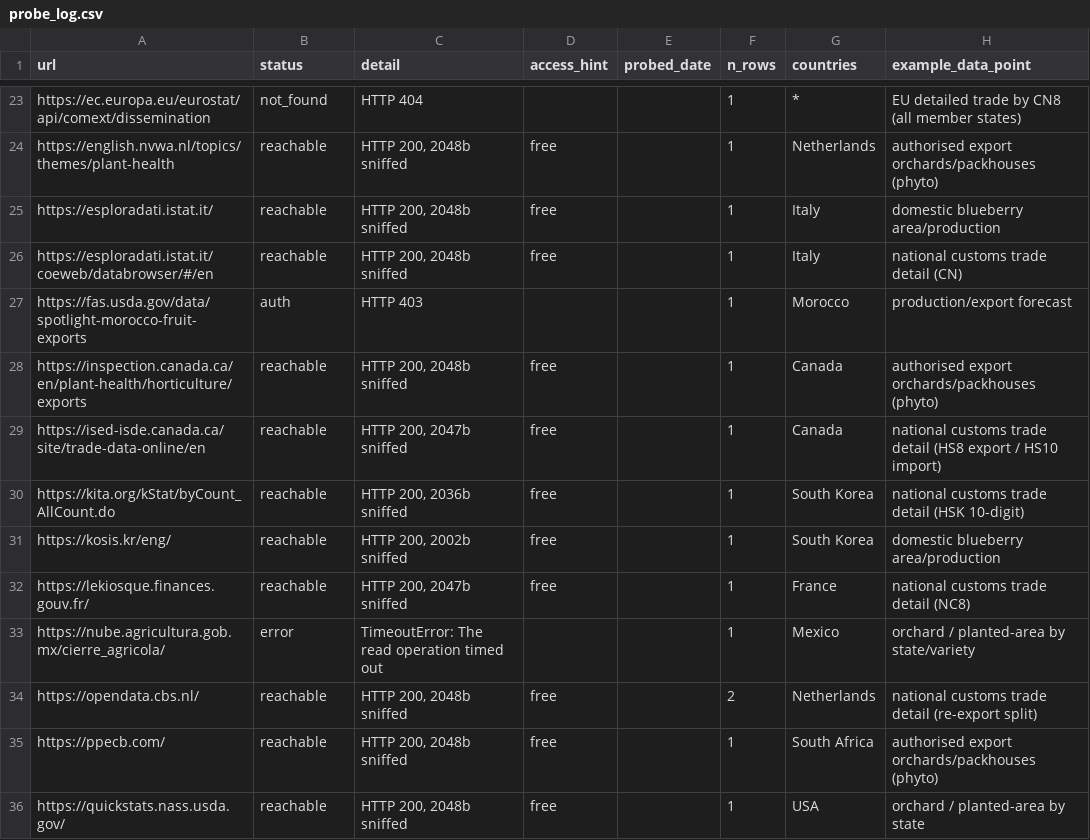
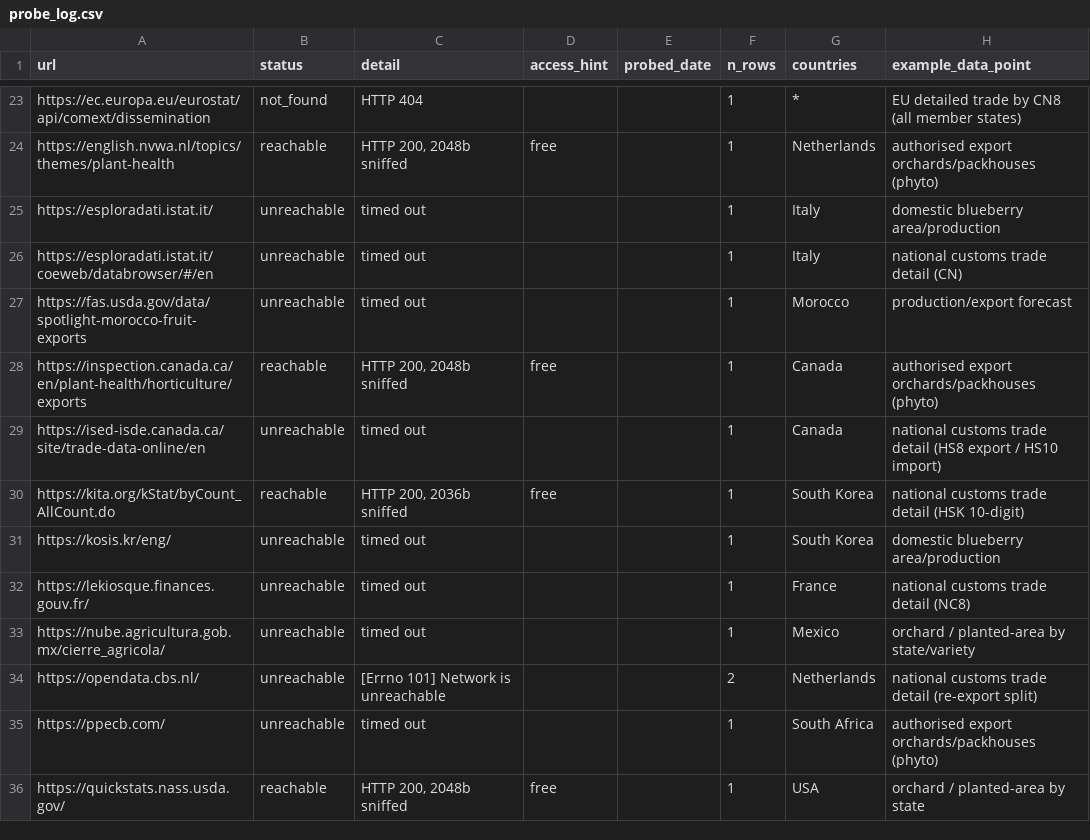
Before and after one commit to Hwesto/web_scraper, a CSV file: data/atlas/probe_log.csv, drawn as a sheet; only a part is shown, gaps mark what is left out; the diff covers the shown part only.

```diff
--- a/data/atlas/probe_log.csv
+++ b/data/atlas/probe_log.csv
@@ -24,13 +24,13 @@ https://ec.europa.eu/eurostat/api/comext/dissemination,not_found,HTTP 404,,,1,*,
 https://english.nvwa.nl/topics/themes/plant-health,reachable,"HTTP 200, 2048b sniffed",free,,1,Netherlands,authorised export orchards/packhouses (phyto)
-https://esploradati.istat.it/,reachable,"HTTP 200, 2048b sniffed",free,,1,Italy,domestic blueberry area/production
-https://esploradati.istat.it/coeweb/databrowser/#/en,reachable,"HTTP 200, 2048b sniffed",free,,1,Italy,national customs trade detail (CN)
-https://fas.usda.gov/data/spotlight-morocco-fruit-exports,auth,HTTP 403,,,1,Morocco,production/export forecast
+https://esploradati.istat.it/,unreachable,timed out,,,1,Italy,domestic blueberry area/production
+https://esploradati.istat.it/coeweb/databrowser/#/en,unreachable,timed out,,,1,Italy,national customs trade detail (CN)
+https://fas.usda.gov/data/spotlight-morocco-fruit-exports,unreachable,timed out,,,1,Morocco,production/export forecast
 https://inspection.canada.ca/en/plant-health/horticulture/exports,reachable,"HTTP 200, 2048b sniffed",free,,1,Canada,authorised export orchards/packhouses (phyto)
-https://ised-isde.canada.ca/site/trade-data-online/en,reachable,"HTTP 200, 2047b sniffed",free,,1,Canada,national customs trade detail (HS8 export / HS10 import)
+https://ised-isde.canada.ca/site/trade-data-online/en,unreachable,timed out,,,1,Canada,national customs trade detail (HS8 export / HS10 import)
 https://kita.org/kStat/byCount_AllCount.do,reachable,"HTTP 200, 2036b sniffed",free,,1,South Korea,national customs trade detail (HSK 10-digit)
-https://kosis.kr/eng/,reachable,"HTTP 200, 2002b sniffed",free,,1,South Korea,domestic blueberry area/production
-https://lekiosque.finances.gouv.fr/,reachable,"HTTP 200, 2047b sniffed",free,,1,France,national customs trade detail (NC8)
-https://nube.agricultura.gob.mx/cierre_agricola/,error,TimeoutError: The read operation timed out,,,1,Mexico,orchard / planted-area by state/variety
-https://opendata.cbs.nl/,reachable,"HTTP 200, 2048b sniffed",free,,2,Netherlands,national customs trade detail (re-export split)
-https://ppecb.com/,reachable,"HTTP 200, 2048b sniffed",free,,1,South Africa,authorised export orchards/packhouses (phyto)
+https://kosis.kr/eng/,unreachable,timed out,,,1,South Korea,domestic blueberry area/production
+https://lekiosque.finances.gouv.fr/,unreachable,timed out,,,1,France,national customs trade detail (NC8)
+https://nube.agricultura.gob.mx/cierre_agricola/,unreachable,timed out,,,1,Mexico,orchard / planted-area by state/variety
+https://opendata.cbs.nl/,unreachable,[Errno 101] Network is unreachable,,,2,Netherlands,national customs trade detail (re-export split)
+https://ppecb.com/,unreachable,timed out,,,1,South Africa,authorised export orchards/packhouses (phyto)
 https://quickstats.nass.usda.gov/,reachable,"HTTP 200, 2048b sniffed",free,,1,USA,orchard / planted-area by state
```
Also changed, not shown: 47 edited cells elsewhere in this file, data/atlas/country_codes.csv.
